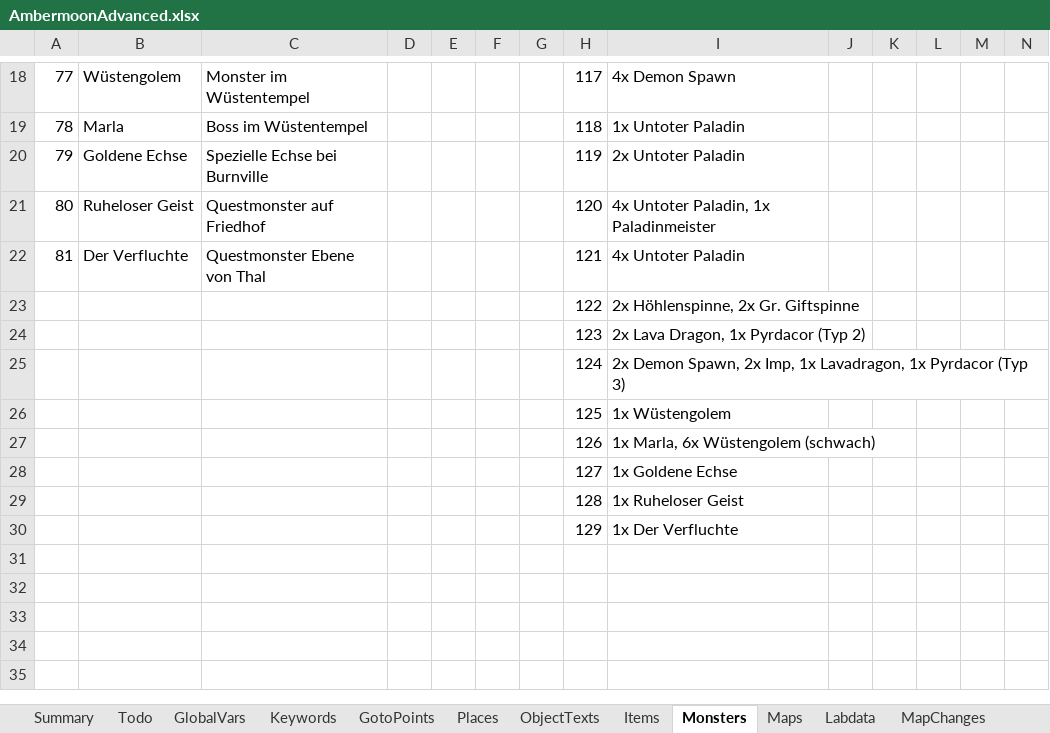
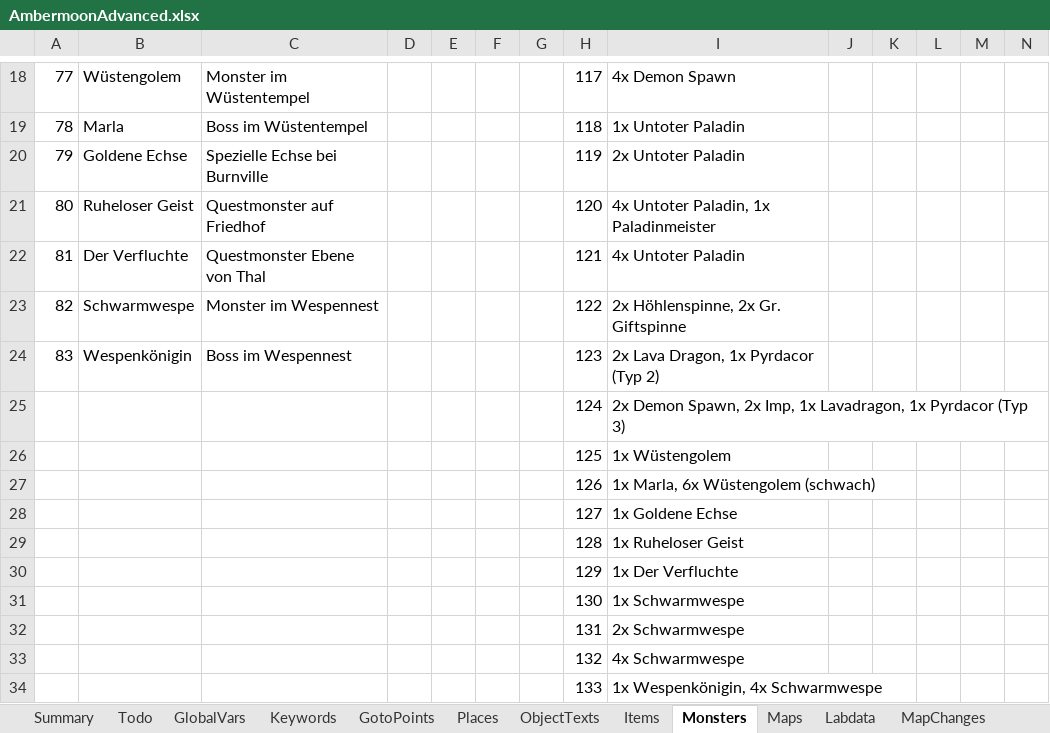
Before and after one commit to Pyrdacor/Ambermoon-Advanced, an Excel workbook: AmbermoonAdvanced.xlsx, sheet Monsters, drawn as a sheet; only a part is shown, gaps mark what is left out; values as stored, in another font and other column widths than the file's, no borders; removed rows and columns are numbered as before the commit, all else as after; rows hold the shown columns only; the diff names each change by its address in the sheet, - before the commit and + after, or states it on an @@ line.

```diff
--- a/AmbermoonAdvanced.xlsx (sheet Monsters)
+++ b/AmbermoonAdvanced.xlsx (sheet Monsters)
-row 23:  |  |  |  |  |  |  | 122 | 2x Höhlenspinne, 2x Gr. Giftspinne
-row 24:  |  |  |  |  |  |  | 123 | 2x Lava Dragon, 1x Pyrdacor (Typ 2)
+row 23: 82 | Schwarmwespe | Monster im Wespennest |  |  |  |  | 122 | 2x Höhlenspinne, 2x Gr. Giftspinne
+row 24: 83 | Wespenkönigin | Boss im Wespennest |  |  |  |  | 123 | 2x Lava Dragon, 1x Pyrdacor (Typ 2)
+row 31:  |  |  |  |  |  |  | 130 | 1x Schwarmwespe
+row 32:  |  |  |  |  |  |  | 131 | 2x Schwarmwespe
+row 33:  |  |  |  |  |  |  | 132 | 4x Schwarmwespe
+row 34:  |  |  |  |  |  |  | 133 | 1x Wespenkönigin, 4x Schwarmwespe
```
Also changed, not shown: sheet Todo, sheet Maps, sheet GlobalVars, 8 other files.
